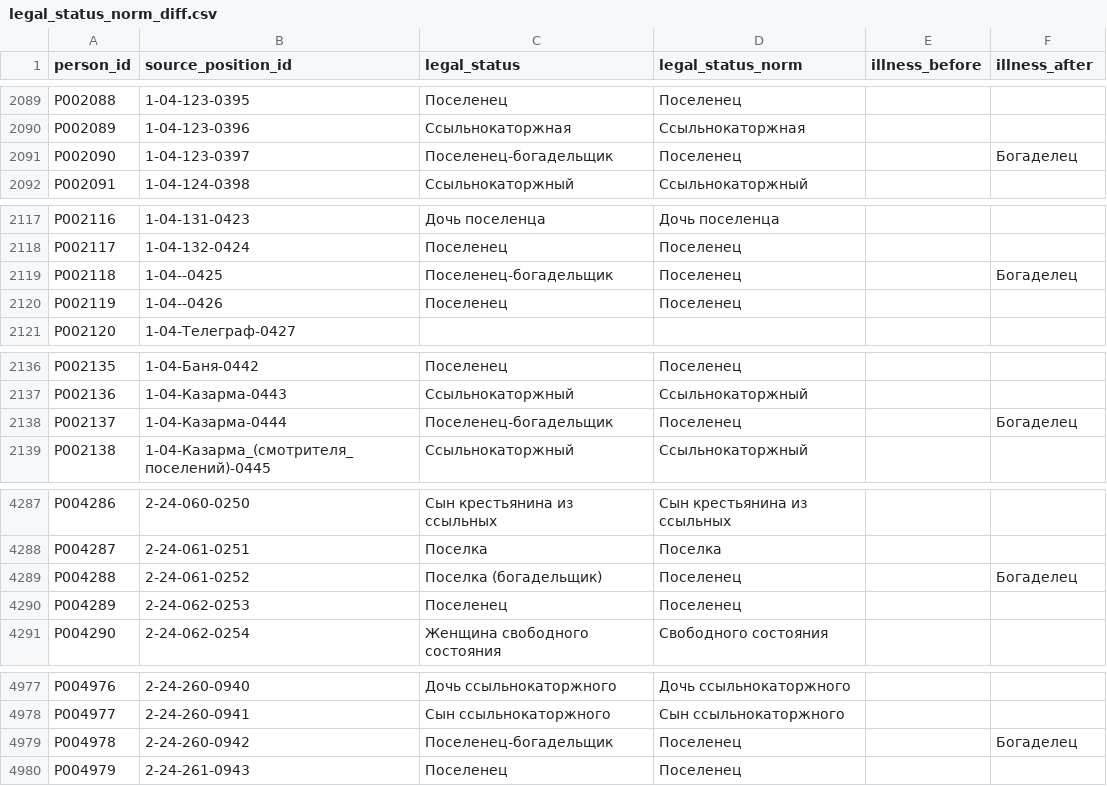
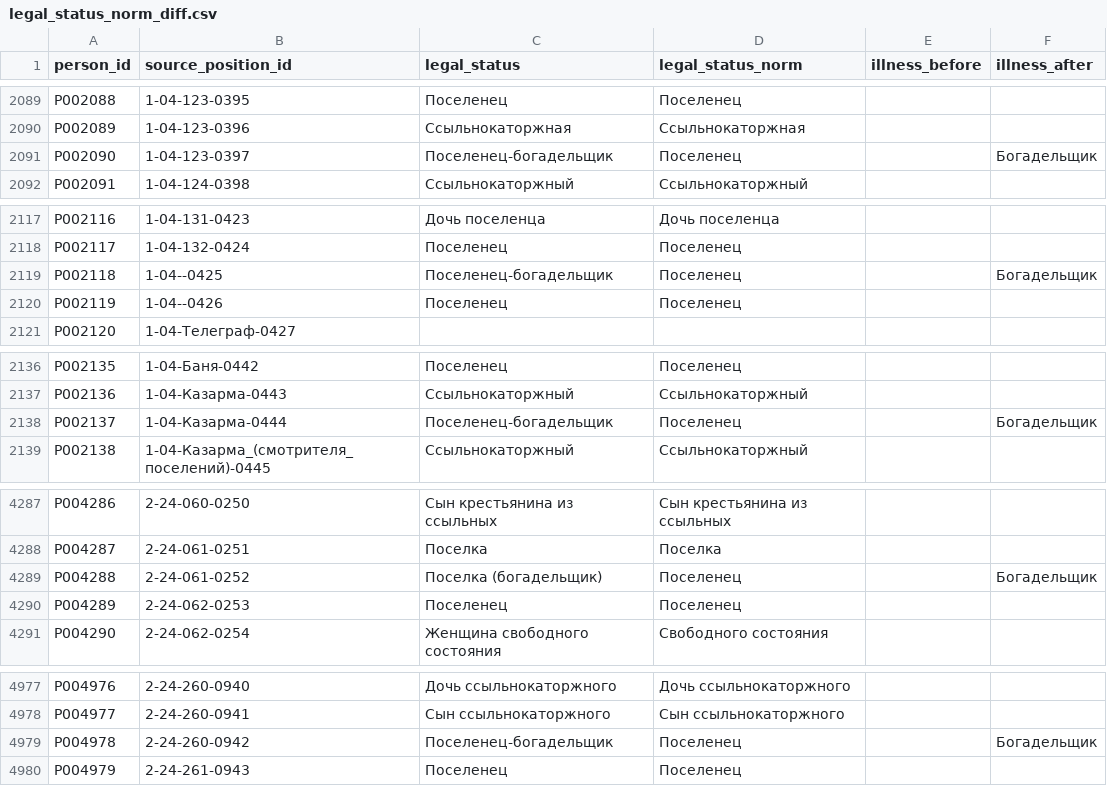
Before and after one commit to sergey-s-anikeev/chekhov-sakhalin-1890-census, a CSV file: outputs/qa/legal_status_norm_item17_20260712/legal_status_norm_diff.csv, drawn as a sheet; only a part is shown, gaps mark what is left out.

```diff
--- a/outputs/qa/legal_status_norm_item17_20260712/legal_status_norm_diff.csv
+++ b/outputs/qa/legal_status_norm_item17_20260712/legal_status_norm_diff.csv
@@ -2090,3 +2090,3 @@ P002088,1-04-123-0395,Поселенец,Поселенец,,
 P002089,1-04-123-0396,Ссыльнокаторжная,Ссыльнокаторжная,,
-P002090,1-04-123-0397,Поселенец-богадельщик,Поселенец,,Богаделец
+P002090,1-04-123-0397,Поселенец-богадельщик,Поселенец,,Богадельщик
 P002091,1-04-124-0398,Ссыльнокаторжный,Ссыльнокаторжный,,
@@ -2118,3 +2118,3 @@ P002116,1-04-131-0423,Дочь поселенца,Дочь поселенца,,
 P002117,1-04-132-0424,Поселенец,Поселенец,,
-P002118,1-04--0425,Поселенец-богадельщик,Поселенец,,Богаделец
+P002118,1-04--0425,Поселенец-богадельщик,Поселенец,,Богадельщик
 P002119,1-04--0426,Поселенец,Поселенец,,
@@ -2137,3 +2137,3 @@ P002135,1-04-Баня-0442,Поселенец,Поселенец,,
 P002136,1-04-Казарма-0443,Ссыльнокаторжный,Ссыльнокаторжный,,
-P002137,1-04-Казарма-0444,Поселенец-богадельщик,Поселенец,,Богаделец
+P002137,1-04-Казарма-0444,Поселенец-богадельщик,Поселенец,,Богадельщик
 P002138,1-04-Казарма_(смотрителя_поселений)-0445,Ссыльнокаторжный,Ссыльнокаторжный,,
@@ -4288,3 +4288,3 @@ P004286,2-24-060-0250,Сын крестьянина из ссыльных,Сын
 P004287,2-24-061-0251,Поселка,Поселка,,
-P004288,2-24-061-0252,Поселка (богадельщик),Поселенец,,Богаделец
+P004288,2-24-061-0252,Поселка (богадельщик),Поселенец,,Богадельщик
 P004289,2-24-062-0253,Поселенец,Поселенец,,
@@ -4978,3 +4978,3 @@ P004976,2-24-260-0940,Дочь ссыльнокаторжного,Дочь сс
 P004977,2-24-260-0941,Сын ссыльнокаторжного,Сын ссыльнокаторжного,,
-P004978,2-24-260-0942,Поселенец-богадельщик,Поселенец,,Богаделец
+P004978,2-24-260-0942,Поселенец-богадельщик,Поселенец,,Богадельщик
 P004979,2-24-261-0943,Поселенец,Поселенец,,
```
Also changed, not shown: data/review/legal_status_item17_20260712/legal_status_norm_approved_mapping.csv, data/review/legal_status_item17_20260712/legal_status_norm_mapping_proposal.csv, 39 other files.
